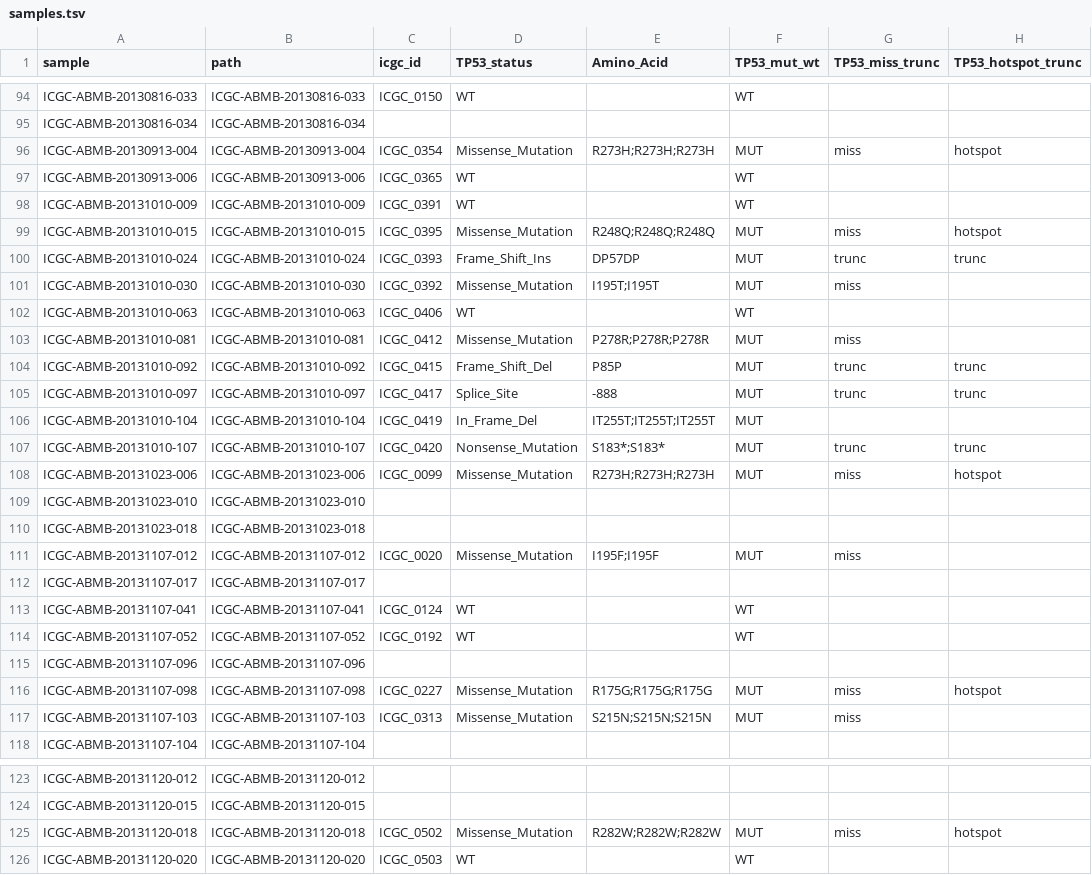
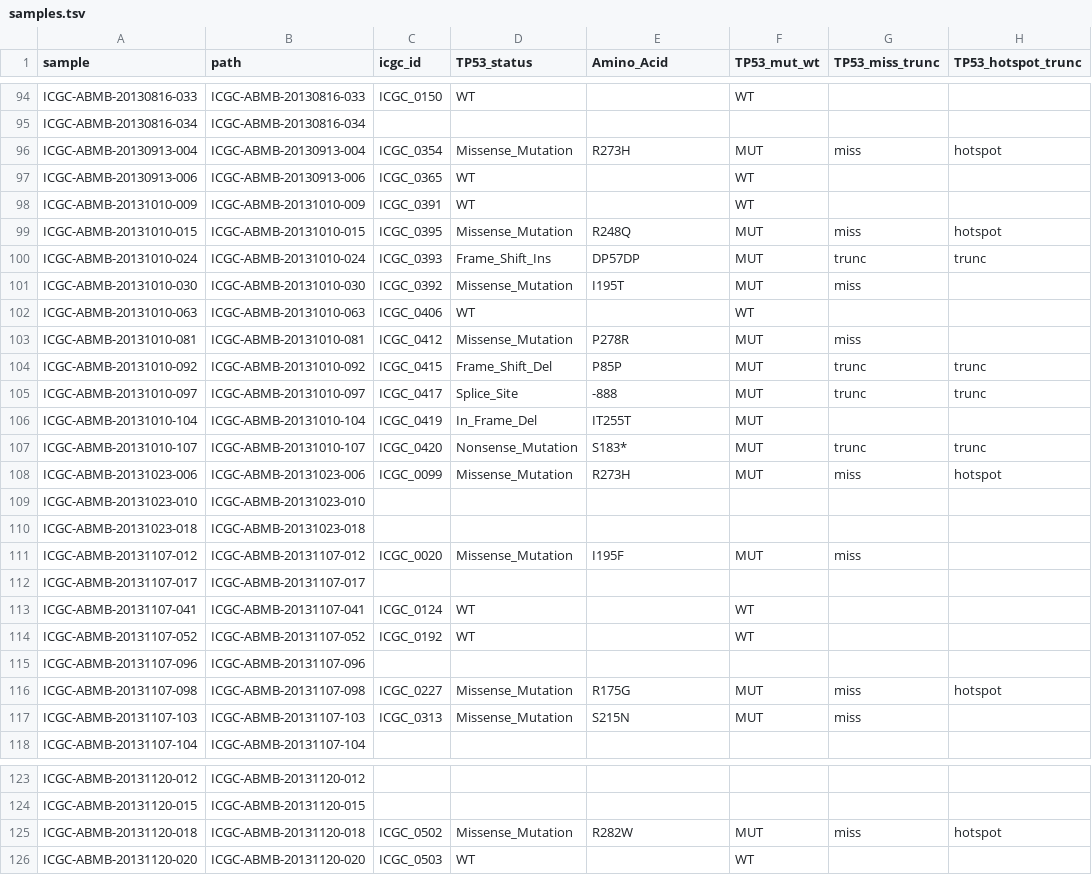
Before and after one commit to alexpenson/pancreatic-patients, a TSV file: samples.tsv, drawn as a sheet; only a part is shown, gaps mark what is left out; the diff covers the shown part only; the diff names each change by its address in the sheet, - before the commit and + after, or states it on an @@ line.

```diff
--- a/samples.tsv
+++ b/samples.tsv
-E96 (Amino_Acid): R273H;R273H;R273H
+E96 (Amino_Acid): R273H
-E99 (Amino_Acid): R248Q;R248Q;R248Q
+E99 (Amino_Acid): R248Q
-E101 (Amino_Acid): I195T;I195T
+E101 (Amino_Acid): I195T
-E103 (Amino_Acid): P278R;P278R;P278R
+E103 (Amino_Acid): P278R
-E106 (Amino_Acid): IT255T;IT255T;IT255T
+E106 (Amino_Acid): IT255T
-E107 (Amino_Acid): S183*;S183*
+E107 (Amino_Acid): S183*
-E108 (Amino_Acid): R273H;R273H;R273H
+E108 (Amino_Acid): R273H
-E111 (Amino_Acid): I195F;I195F
+E111 (Amino_Acid): I195F
-E116 (Amino_Acid): R175G;R175G;R175G
+E116 (Amino_Acid): R175G
-E117 (Amino_Acid): S215N;S215N;S215N
+E117 (Amino_Acid): S215N
-E125 (Amino_Acid): R282W;R282W;R282W
+E125 (Amino_Acid): R282W
```
Also changed, not shown: 43 edited cells elsewhere in this file.
